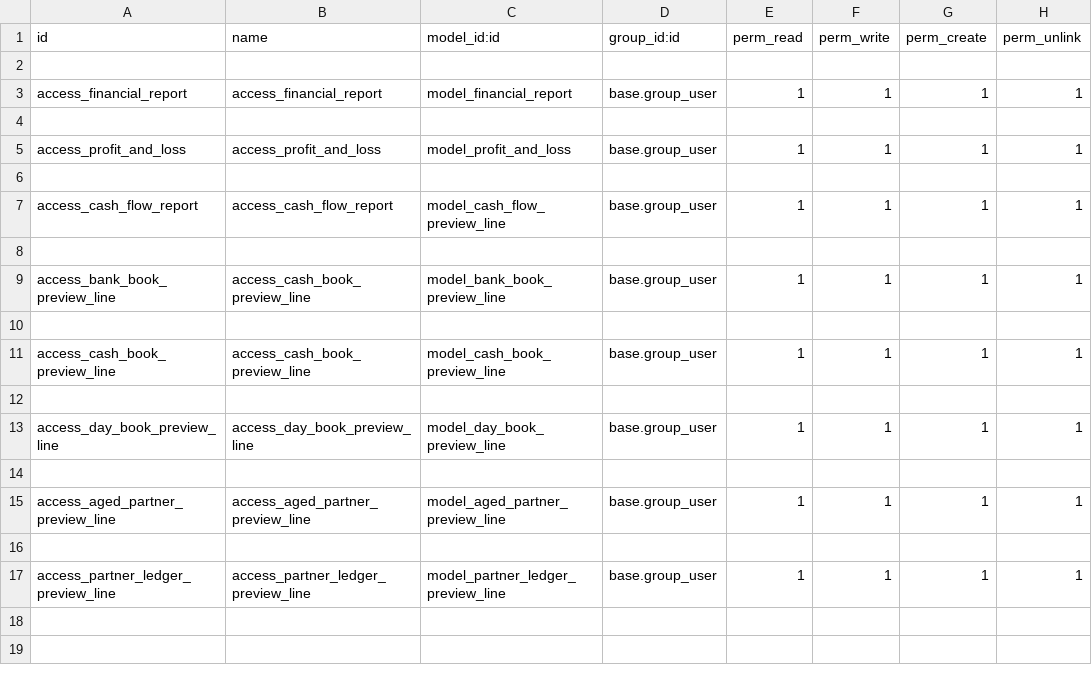
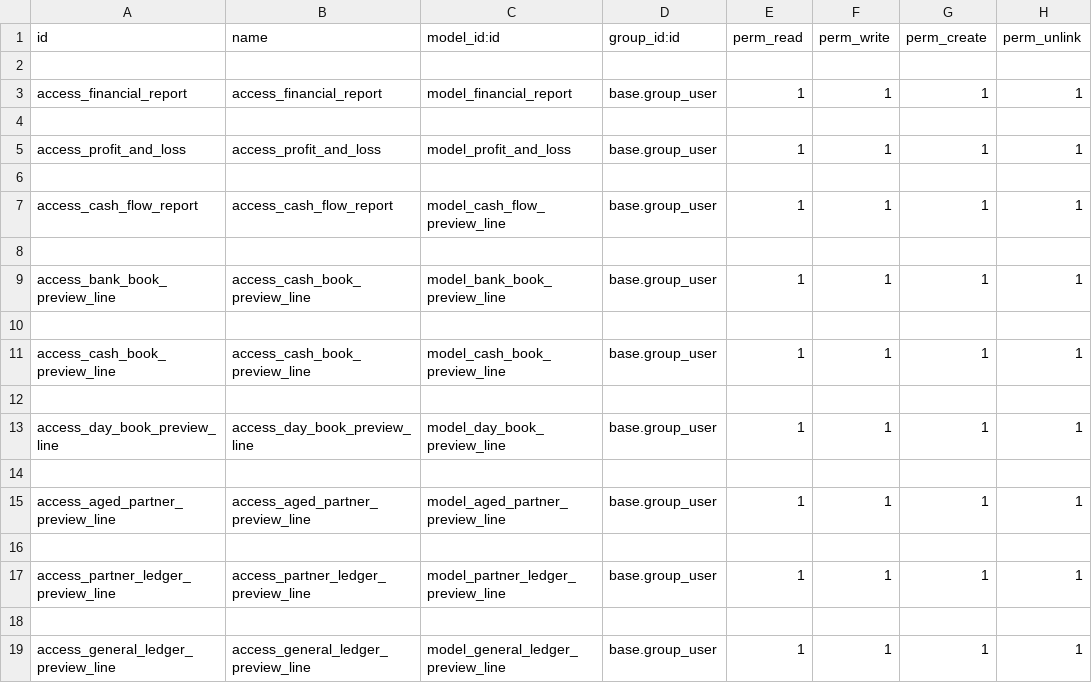
Before and after one commit to JessyLedama/account_preview_reports, a CSV file: security/ir.model.access.csv, drawn as a sheet; the diff names each change by its address in the sheet, - before the commit and + after, or states it on an @@ line.

Commit message:
[ADD] added General Ledger preview

```diff
--- a/security/ir.model.access.csv
+++ b/security/ir.model.access.csv
+row 18: (empty)
+row 19: access_general_ledger_preview_line | access_general_ledger_preview_line | model_general_ledger_preview_line | base.group_user | 1 | 1 | 1 | 1
```
Also changed, not shown: 7 other files.
